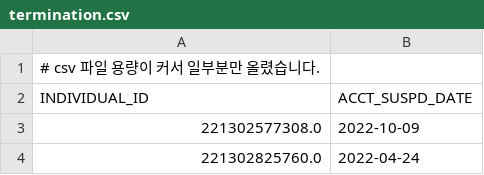
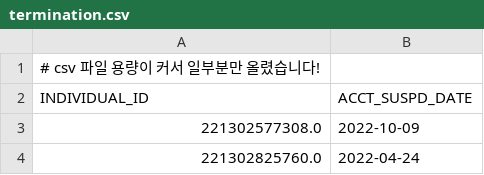
Before and after one commit to DGU-BAF/BAF-25-2-finance, a CSV file: data/termination.csv, drawn as a sheet; only a part is shown.

Commit message:
원본 해지 고객의 해지일 데이터

```diff
--- a/data/termination.csv
+++ b/data/termination.csv
@@ -1,2 +1,2 @@
-# csv 파일 용량이 커서 일부분만 올렸습니다.
+# csv 파일 용량이 커서 일부분만 올렸습니다!
   INDIVIDUAL_ID	ACCT_SUSPD_DATE
```
